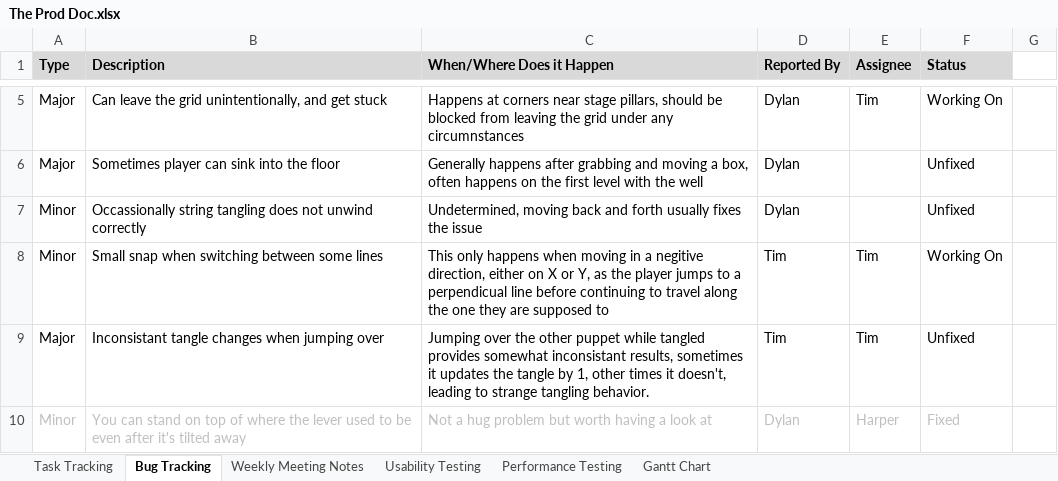
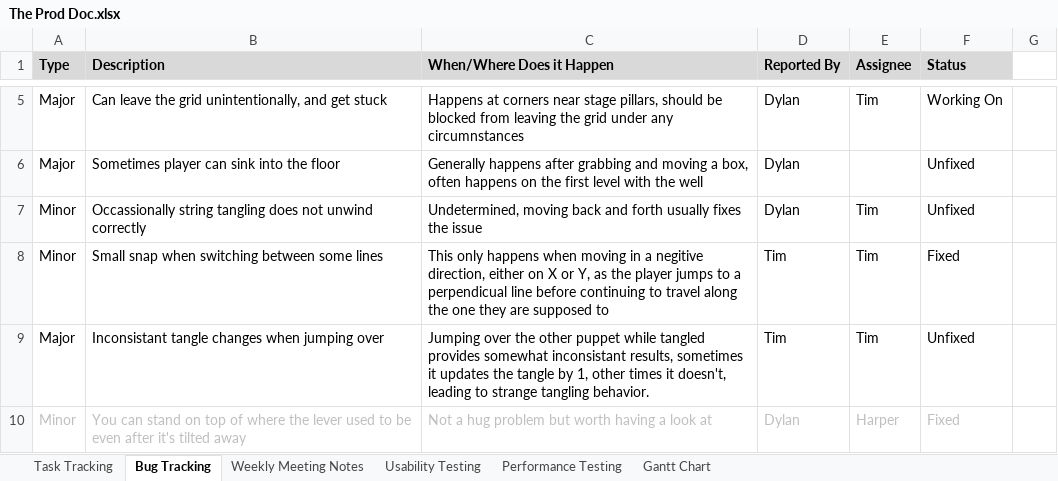
Before and after one commit to SpyraxianJ/strung-along, an Excel workbook: Admin Files/The Prod Doc.xlsx, sheet Bug Tracking, drawn as a sheet; only a part is shown, gaps mark what is left out; values as stored, in another font and other column widths than the file's, no borders; conditional formats not drawn; the diff names each change by its address in the sheet, - before the commit and + after, or states it on an @@ line.

Commit message:
Fixed the snapping when going between lines
So much code for such a small thing lmao, but it does make fixing the other line problems easier

```diff
--- a/Admin Files/The Prod Doc.xlsx (sheet Bug Tracking)
+++ b/Admin Files/The Prod Doc.xlsx (sheet Bug Tracking)
-E7 (Assignee): (empty)
+E7 (Assignee): Tim
-F8 (Status): Working On
+F8 (Status): Fixed
```
Also changed, not shown: 2 other files.
